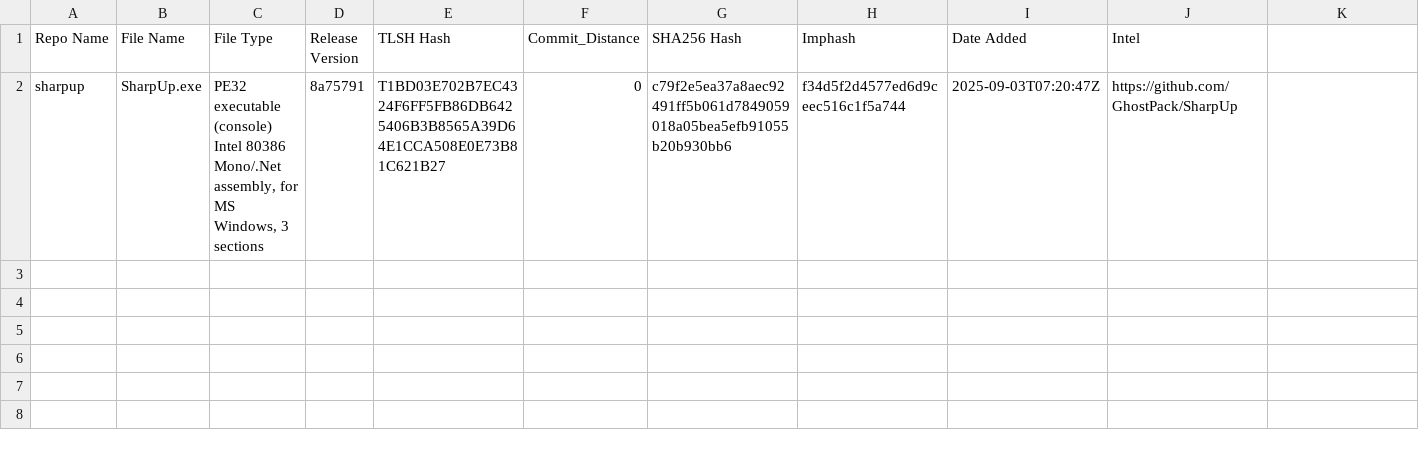
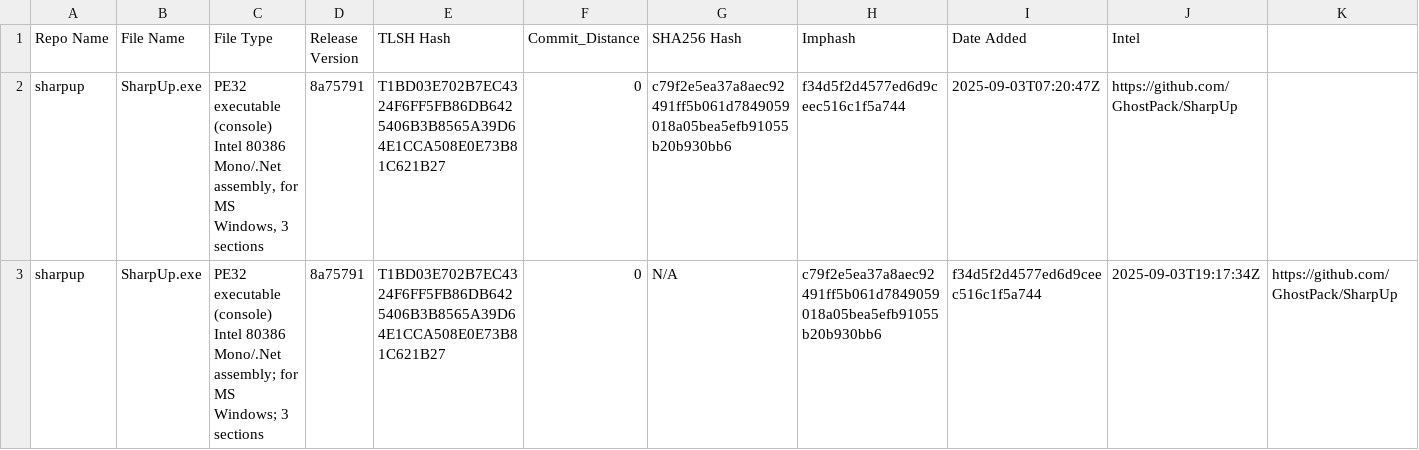
Before and after one commit to Magonia-Research/CelesTLSH-Hashes, a CSV file: sharpup/sharpup_tlsh_hashes.csv, drawn as a sheet.

Commit message:
Updated TLSH CSV

```diff
--- a/sharpup/sharpup_tlsh_hashes.csv
+++ b/sharpup/sharpup_tlsh_hashes.csv
@@ -2 +2,2 @@ Repo Name,File Name,File Type,Release Version,TLSH Hash,Commit_Distance,SHA256 H
 sharpup,SharpUp.exe,"PE32 executable (console) Intel 80386 Mono/.Net assembly, for MS Windows, 3 sections",8a75791,T1BD03E702B7EC4324F6FF5FB86DB6425406B3B8565A39D64E1CCA508E0E73B81C621B27,0,c79f2e5ea37a8aec92491ff5b061d7849059018a05bea5efb91055b20b930bb6,f34d5f2d4577ed6d9ceec516c1f5a744,2025-09-03T07:20:47Z,https://github.com/GhostPack/SharpUp
+sharpup,SharpUp.exe,PE32 executable (console) Intel 80386 Mono/.Net assembly; for MS Windows; 3 sections,8a75791,T1BD03E702B7EC4324F6FF5FB86DB6425406B3B8565A39D64E1CCA508E0E73B81C621B27,0,N/A,c79f2e5ea37a8aec92491ff5b061d7849059018a05bea5efb91055b20b930bb6,f34d5f2d4577ed6d9ceec516c1f5a744,2025-09-03T19:17:34Z,https://github.com/GhostPack/SharpUp
```
